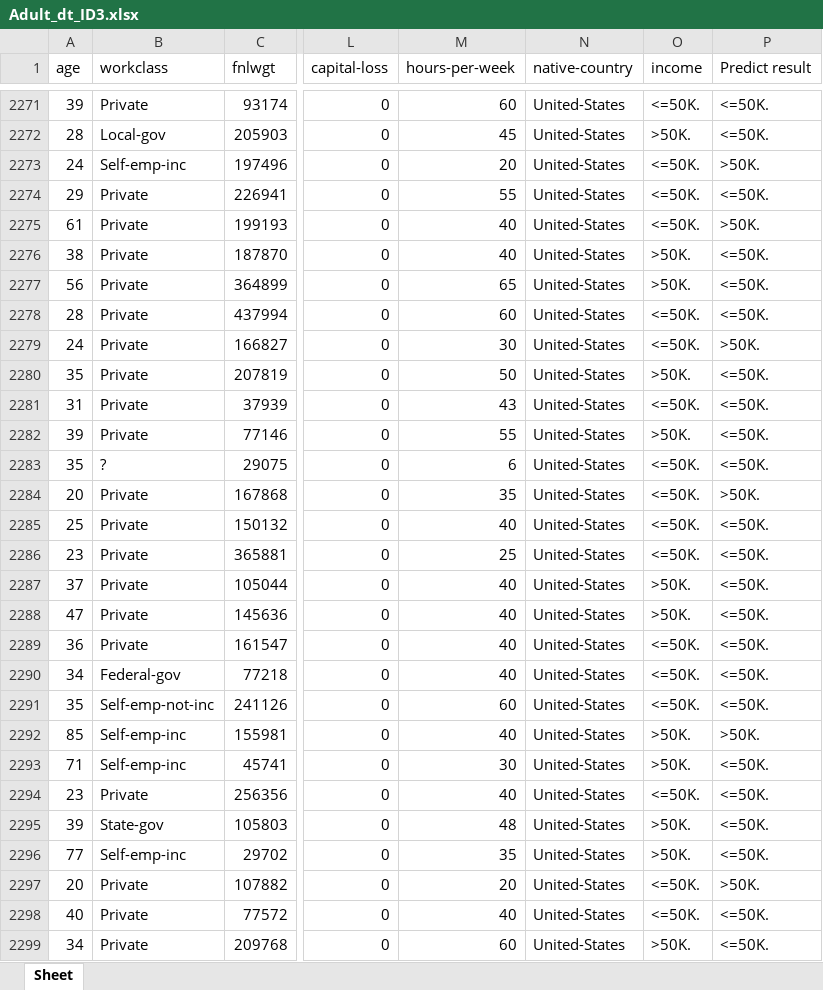
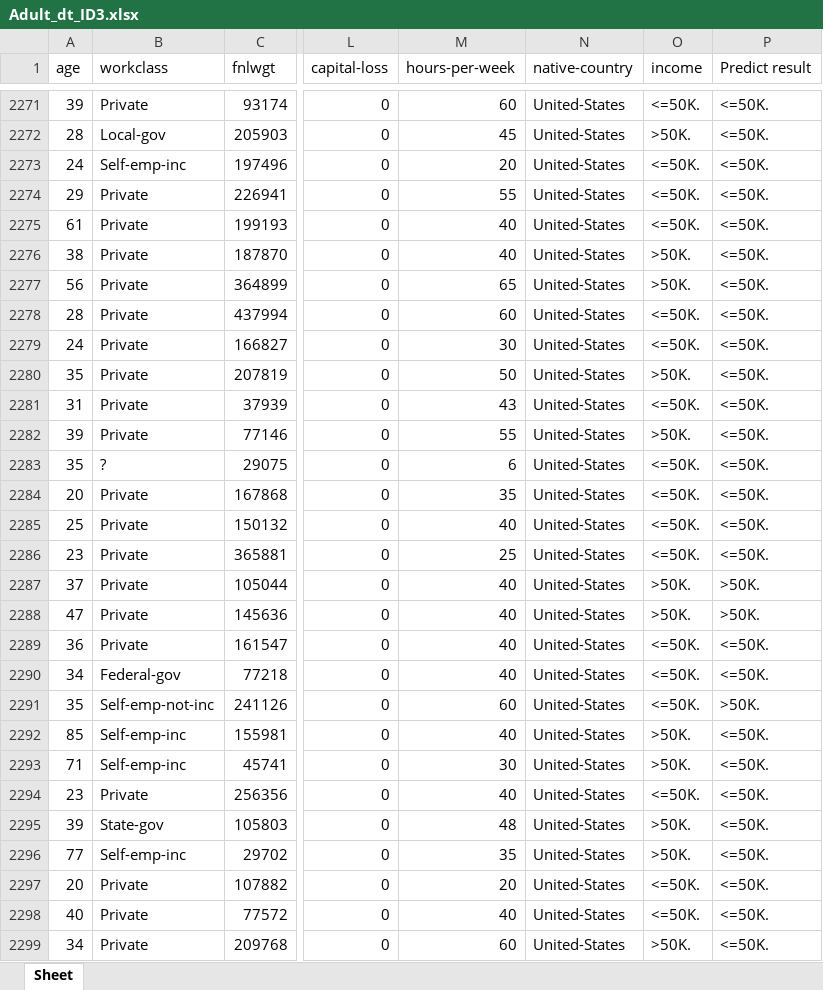
Before and after one commit to Imcyj123/hw1-M11223041, an Excel workbook: Adult_dt_ID3.xlsx, sheet Sheet, drawn as a sheet; only a part is shown, gaps mark what is left out; values as stored, in another font and other column widths than the file's, no borders; the diff covers the shown part only; the diff names each change by its address in the sheet, - before the commit and + after, or states it on an @@ line.

```diff
--- a/Adult_dt_ID3.xlsx (sheet Sheet)
+++ b/Adult_dt_ID3.xlsx (sheet Sheet)
-P2273 (Predict result): >50K.
+P2273 (Predict result): <=50K.
-P2275 (Predict result): >50K.
+P2275 (Predict result): <=50K.
-P2279 (Predict result): >50K.
+P2279 (Predict result): <=50K.
-P2284 (Predict result): >50K.
+P2284 (Predict result): <=50K.
-P2287:P2288 (Predict result): <=50K.
+P2287:P2288 (Predict result): >50K.
-P2291 (Predict result): <=50K.
+P2291 (Predict result): >50K.
-P2292 (Predict result): >50K.
+P2292 (Predict result): <=50K.
-P2297 (Predict result): >50K.
+P2297 (Predict result): <=50K.
```
Also changed, not shown: 2 moved rows and 1854 edited cells elsewhere in this sheet, Adult_dt_CART.xlsx, 29 other files.
